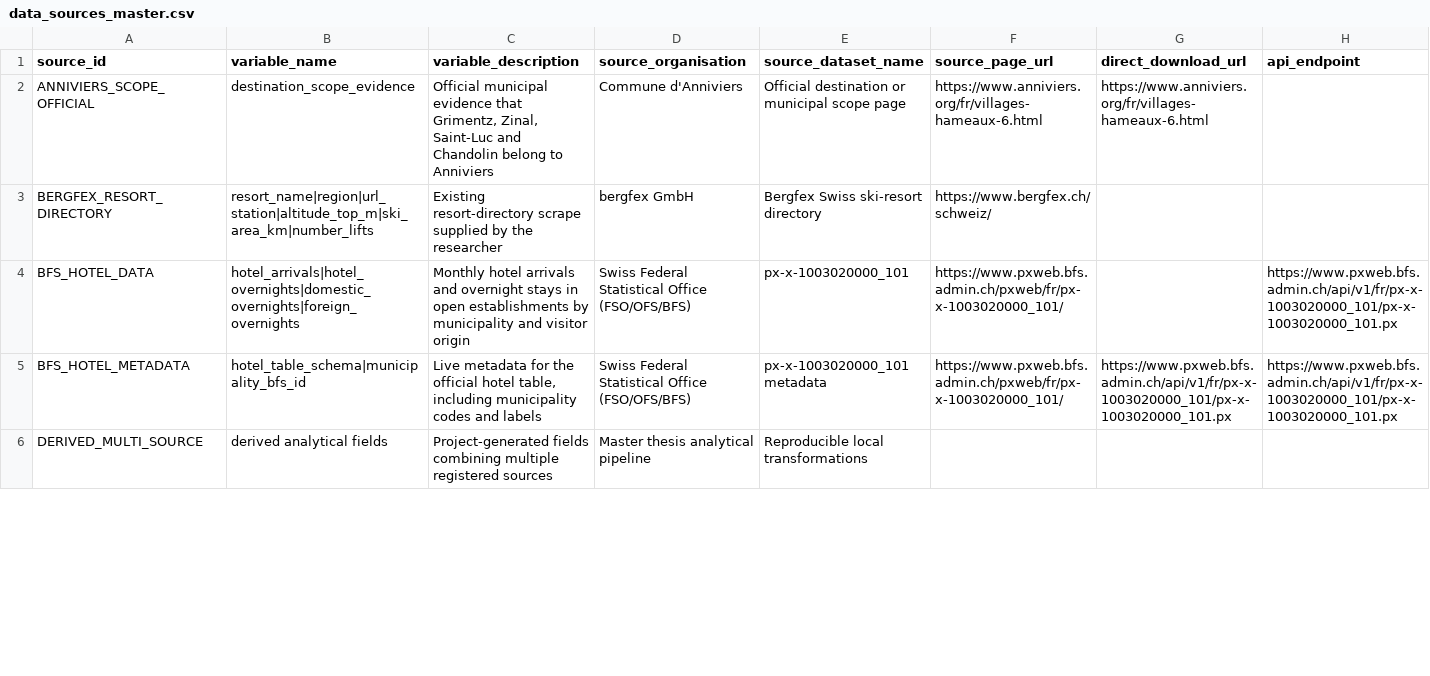
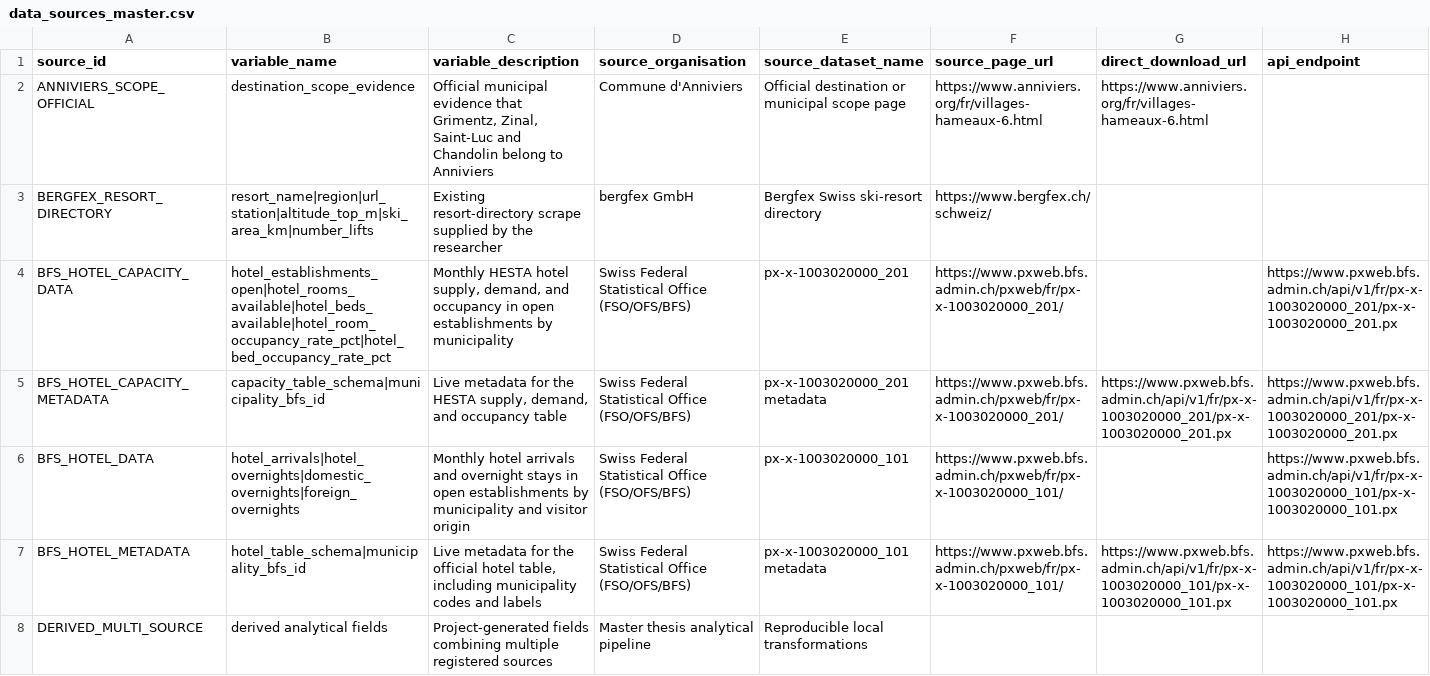
Before and after one commit to Chocaklick/Master-thesis-Magic-pass, a CSV file: metadata/data_sources_master.csv, drawn as a sheet; only a part is shown; rows hold the shown columns only; the diff covers the shown part only; the diff names each change by its address in the sheet, - before the commit and + after, or states it on an @@ line.

```diff
--- a/metadata/data_sources_master.csv
+++ b/metadata/data_sources_master.csv
+row 4: BFS_HOTEL_CAPACITY_DATA | hotel_establishments_open|hotel_rooms_available|hotel_beds_available|hotel_room_occupancy_rate_pct|hotel_bed_occupancy_rate_pct | Monthly HESTA hotel supply, demand, and occupancy in open establishments by municipality | Swiss Federal Statistical Office (FSO/OFS/BFS) | px-x-1003020000_201 | https://www.pxweb.bfs.admin.ch/pxweb/fr/px-x-1003020000_201/ |  | https://www.pxweb.bfs.admin.ch/api/v1/fr/px-x-1003020000_201/px-x-1003020000_201.px
+row 5: BFS_HOTEL_CAPACITY_METADATA | capacity_table_schema|municipality_bfs_id | Live metadata for the HESTA supply, demand, and occupancy table | Swiss Federal Statistical Office (FSO/OFS/BFS) | px-x-1003020000_201 metadata | https://www.pxweb.bfs.admin.ch/pxweb/fr/px-x-1003020000_201/ | https://www.pxweb.bfs.admin.ch/api/v1/fr/px-x-1003020000_201/px-x-1003020000_201.px | https://www.pxweb.bfs.admin.ch/api/v1/fr/px-x-1003020000_201/px-x-1003020000_201.px
```
Also changed, not shown: 4 edited cells elsewhere in this file, metadata/data_dictionary.csv, reports/feasibility_counts.csv, 25 other files.
